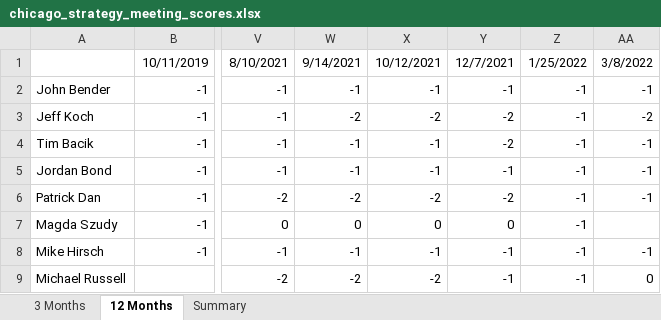
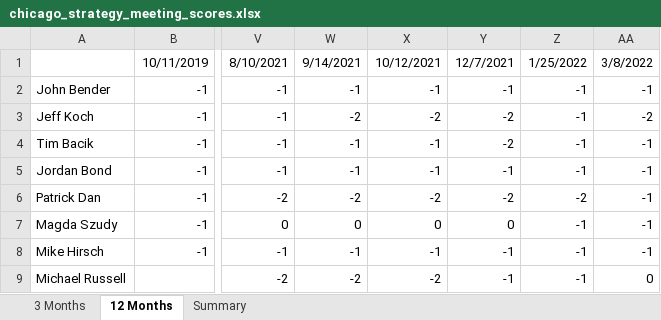
Before and after one commit to JB11115/lgimapy, an Excel workbook: data/chicago_strategy_meeting_scores.xlsx, sheet 12 Months, drawn as a sheet; only a part is shown, gaps mark what is left out; values as stored, in another font and other column widths than the file's, no borders; the diff names each change by its address in the sheet, - before the commit and + after, or states it on an @@ line.

```diff
--- a/data/chicago_strategy_meeting_scores.xlsx (sheet 12 Months)
+++ b/data/chicago_strategy_meeting_scores.xlsx (sheet 12 Months)
-Z6: -1
+Z6: -2
-AA7: (empty)
+AA7: -1
```
Also changed, not shown: sheet Summary, sheet 3 Months.
